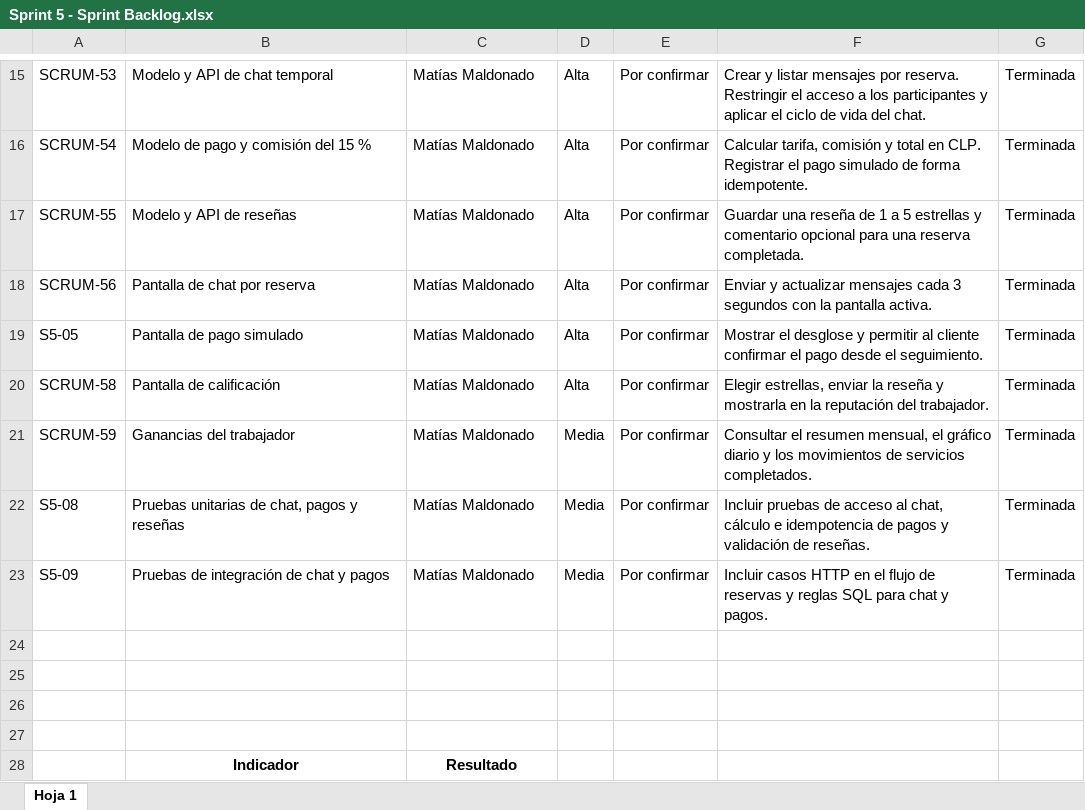
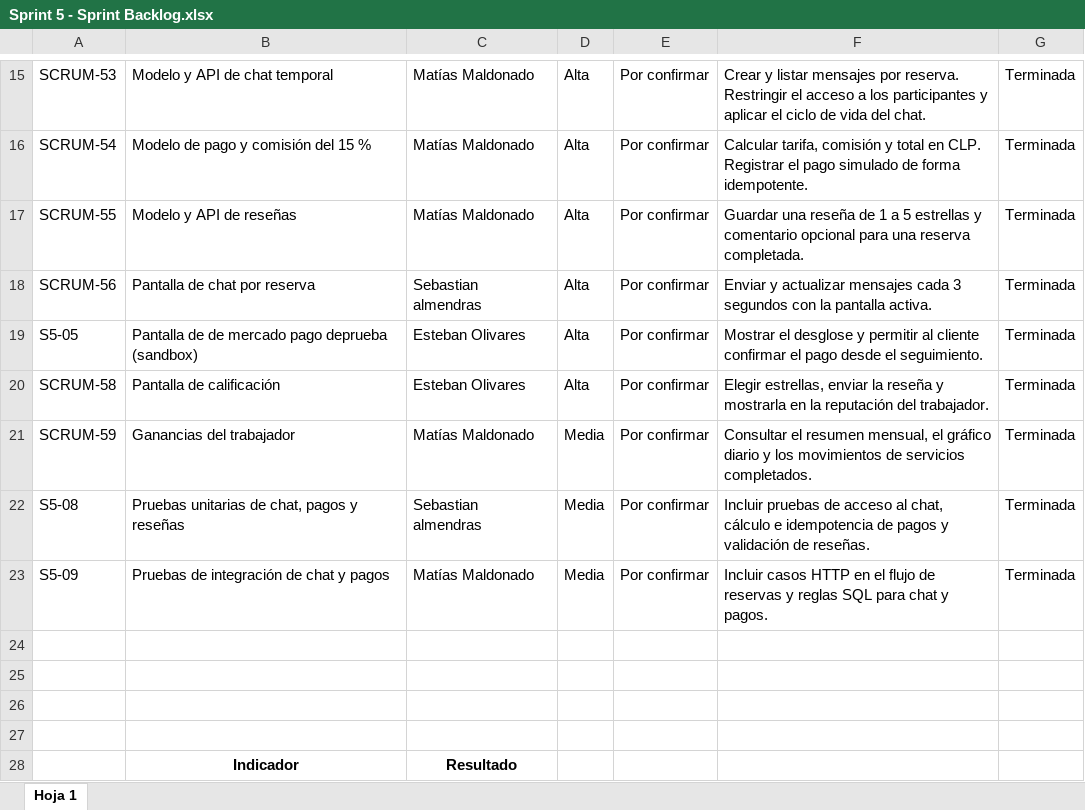
Before and after one commit to Sebv3/Proyecto-Capstone, an Excel workbook: Fase 2/Evidencias Proyecto/Evidencias_documentacion/Sprints/sprint 5/Sprint 5 - Sprint Backlog.xlsx, sheet Hoja 1, drawn as a sheet; only a part is shown, gaps mark what is left out; values as stored, in another font and other column widths than the file's, no borders; the diff names each change by its address in the sheet, - before the commit and + after, or states it on an @@ line.

Commit message:
Update Sprint 5 - Sprint Backlog.xlsx

```diff
--- a/Fase 2/Evidencias Proyecto/Evidencias_documentacion/Sprints/sprint 5/Sprint 5 - Sprint Backlog.xlsx (sheet Hoja 1)
+++ b/Fase 2/Evidencias Proyecto/Evidencias_documentacion/Sprints/sprint 5/Sprint 5 - Sprint Backlog.xlsx (sheet Hoja 1)
-C18: Matías Maldonado
+C18: Sebastian almendras
-B19: Pantalla de pago simulado
+B19: Pantalla de de mercado pago deprueba (sandbox)
-C19:C20: Matías Maldonado
+C19:C20: Esteban Olivares
-C22: Matías Maldonado
+C22: Sebastian almendras
```
